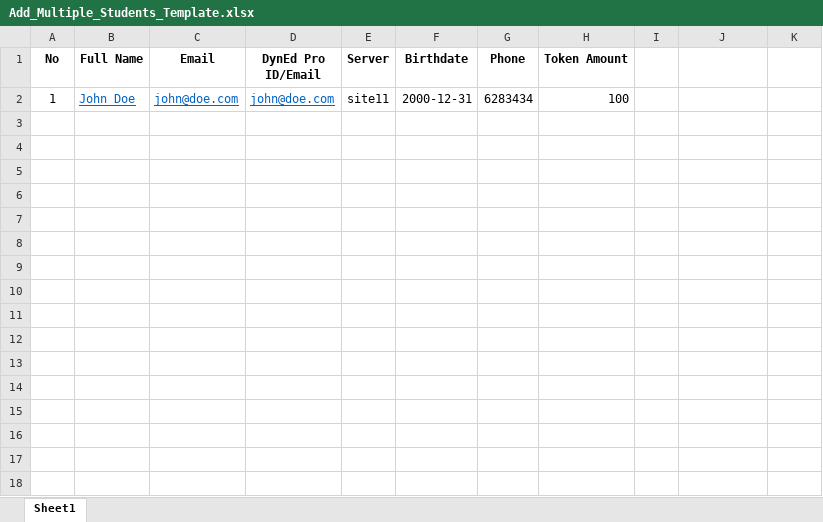
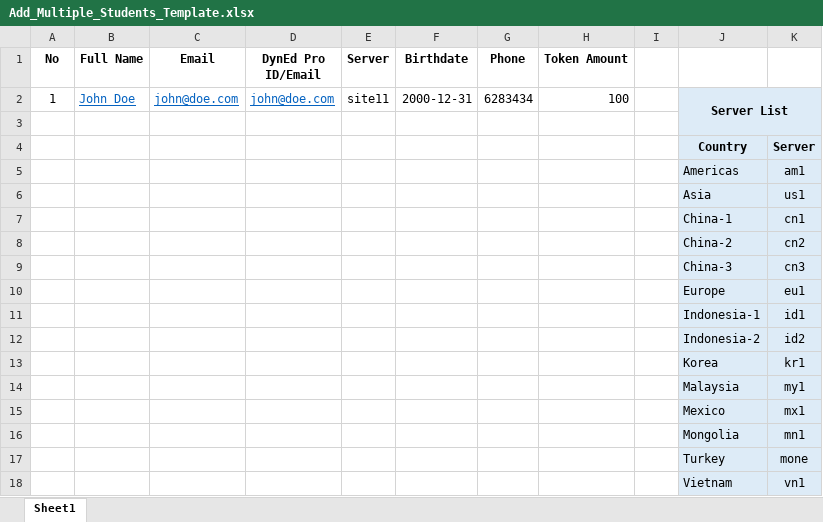
Before and after one commit to fauzanhabib/liveb2i, an Excel workbook: live/Add_Multiple_Students_Template.xlsx, sheet Sheet1, drawn as a sheet; values as stored, in another font and other column widths than the file's, no borders; the diff names each change by its address in the sheet, - before the commit and + after, or states it on an @@ line.

Commit message:
Update multiple students template form

```diff
--- a/live/Add_Multiple_Students_Template.xlsx (sheet Sheet1)
+++ b/live/Add_Multiple_Students_Template.xlsx (sheet Sheet1)
-J2: (empty)
+J2: Server List
-J2:K2 fill: none
+J2:K2 fill: #DDEBF7
+J2:K3 merged
+row 3: (empty)
+row 4:  |  |  |  |  |  |  |  |  | Country | Server
+row 5:  |  |  |  |  |  |  |  |  | Americas | am1
+row 6:  |  |  |  |  |  |  |  |  | Asia | us1
+row 7:  |  |  |  |  |  |  |  |  | China-1 | cn1
+row 8:  |  |  |  |  |  |  |  |  | China-2 | cn2
+row 9:  |  |  |  |  |  |  |  |  | China-3 | cn3
+row 10:  |  |  |  |  |  |  |  |  | Europe | eu1
+row 11:  |  |  |  |  |  |  |  |  | Indonesia-1 | id1
+row 12:  |  |  |  |  |  |  |  |  | Indonesia-2 | id2
+row 13:  |  |  |  |  |  |  |  |  | Korea | kr1
+row 14:  |  |  |  |  |  |  |  |  | Malaysia | my1
+row 15:  |  |  |  |  |  |  |  |  | Mexico | mx1
+row 16:  |  |  |  |  |  |  |  |  | Mongolia | mn1
+row 17:  |  |  |  |  |  |  |  |  | Turkey | mone
+row 18:  |  |  |  |  |  |  |  |  | Vietnam | vn1
```
